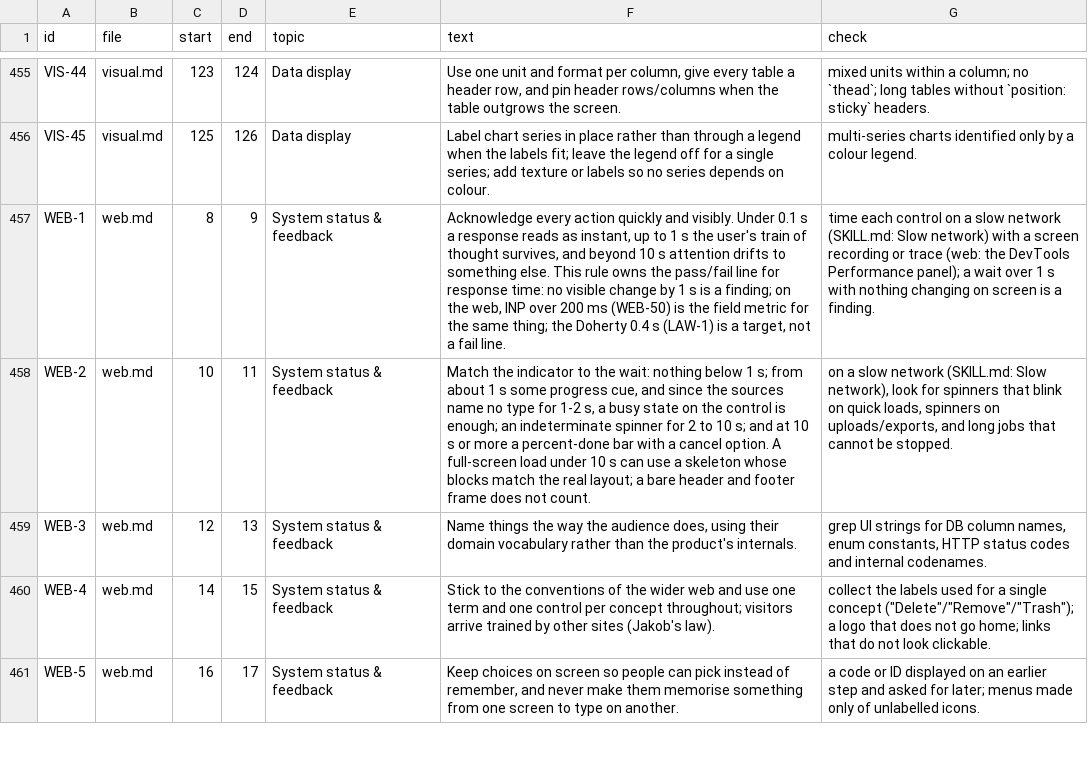
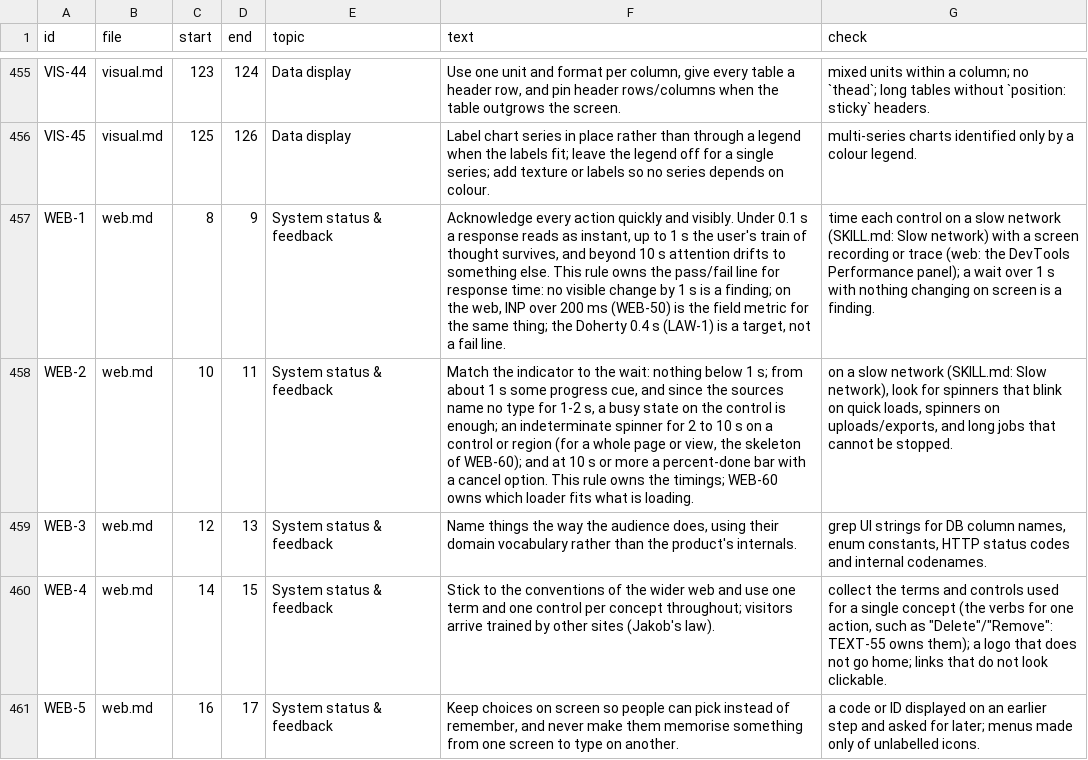
Before and after one commit to ZwaarContrast/skills, a TSV file: skills/ux-suck-hunt/references/RULES.tsv, drawn as a sheet; only a part is shown, gaps mark what is left out; the diff covers the shown part only; the diff names each change by its address in the sheet, - before the commit and + after, or states it on an @@ line.

Commit message:
fix(ux-suck-hunt): settle the rulebook's contradictions and safety gaps
Three new Checks (WEB-62, WEB-66, WEB-68) had an agent perform the write
they test, unmarked, on apps the guard cannot reach. Each now gives a
read-only way first and marks the write "(disposable only)".

WEB-2 and WEB-60 gave a full-page spinner two verdicts; WEB-2 now owns the
timings and WEB-60 which loader fits what. TOUCH-41 cited a vendor page for
a claim only Apple makes; the meanings moved to TOUCH-31 with Apple's
citation. New rules that restated old ones now point to the owner, and
WEB-68 asks for a confirming word, which is what its sources support.

Practitioner and vendor sources are labelled as such, every licence that
asks for credit has a credit line, and NOTICE.md matches the files. The
index no longer leaves a space where a citation was stripped.

```diff
--- a/skills/ux-suck-hunt/references/RULES.tsv
+++ b/skills/ux-suck-hunt/references/RULES.tsv
-F458 (text): …to 10 s; and at 10 s or more a percent-done bar with a cancel option. A full-screen load under 10 s can use a skeleton whose blocks match the real layout; a bare header and footer frame does not count.
+F458 (text): …to 10 s on a control or region (for a whole page or view, the skeleton of WEB-60); and at 10 s or more a percent-done bar with a cancel option. This rule owns the timings; WEB-60 owns which loader fits what is loading.
-G460 (check): collect the labels used for a single concept ("Delete"/"Remove"/"Trash"); a logo…
+G460 (check): collect the terms and controls used for a single concept (the verbs for one action, such as "Delete"/"Remove": TEXT-55 owns them); a logo…
```
Also changed, not shown: 62 edited cells elsewhere in this file, 8 other files.
